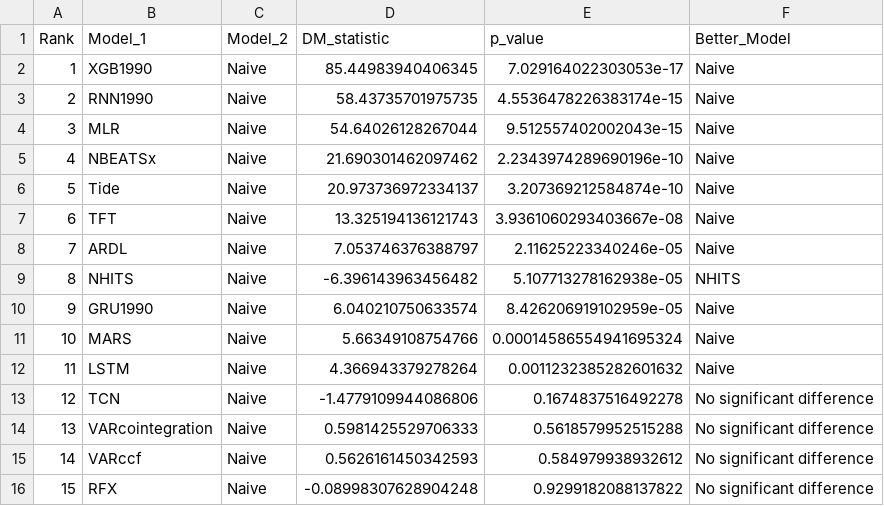
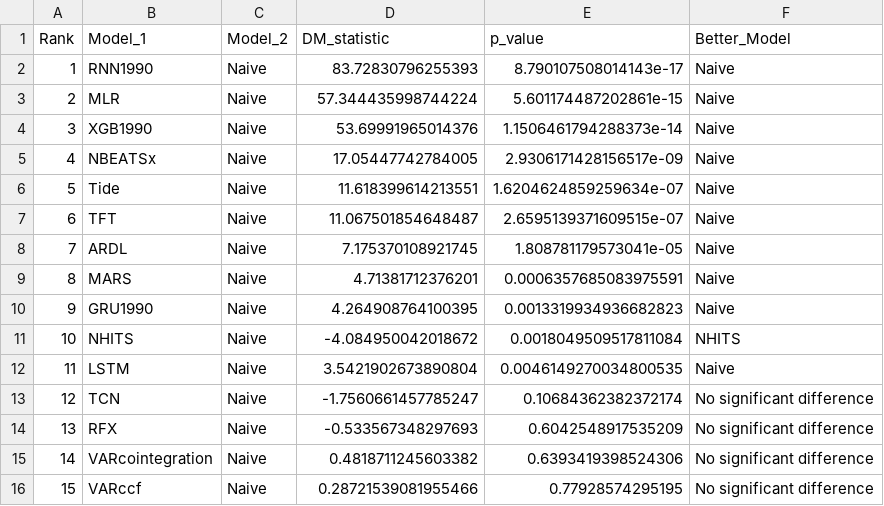
Before and after one commit to sc20geb/COMP5530M-Group-Project-Inflation-Forecasting, a CSV file: Evaluation/dm_test_results/Horizon6_DM_results.csv, drawn as a sheet.

```diff
--- a/Evaluation/dm_test_results/Horizon6_DM_results.csv
+++ b/Evaluation/dm_test_results/Horizon6_DM_results.csv
@@ -1,16 +1,16 @@
 Rank,Model_1,Model_2,DM_statistic,p_value,Better_Model
-1,XGB1990,Naive,85.44983940406345,7.029164022303053e-17,Naive
-2,RNN1990,Naive,58.43735701975735,4.5536478226383174e-15,Naive
-3,MLR,Naive,54.64026128267044,9.512557402002043e-15,Naive
-4,NBEATSx,Naive,21.690301462097462,2.2343974289690196e-10,Naive
-5,Tide,Naive,20.973736972334137,3.207369212584874e-10,Naive
-6,TFT,Naive,13.325194136121743,3.9361060293403667e-08,Naive
-7,ARDL,Naive,7.053746376388797,2.11625223340246e-05,Naive
-8,NHITS,Naive,-6.396143963456482,5.107713278162938e-05,NHITS
-9,GRU1990,Naive,6.040210750633574,8.426206919102959e-05,Naive
-10,MARS,Naive,5.66349108754766,0.00014586554941695324,Naive
-11,LSTM,Naive,4.366943379278264,0.0011232385282601632,Naive
-12,TCN,Naive,-1.4779109944086806,0.1674837516492278,No significant difference
-13,VARcointegration,Naive,0.5981425529706333,0.5618579952515288,No significant difference
-14,VARccf,Naive,0.5626161450342593,0.584979938932612,No significant difference
-15,RFX,Naive,-0.08998307628904248,0.9299182088137822,No significant difference
+1,RNN1990,Naive,83.72830796255393,8.790107508014143e-17,Naive
+2,MLR,Naive,57.344435998744224,5.601174487202861e-15,Naive
+3,XGB1990,Naive,53.69991965014376,1.1506461794288373e-14,Naive
+4,NBEATSx,Naive,17.05447742784005,2.9306171428156517e-09,Naive
+5,Tide,Naive,11.618399614213551,1.6204624859259634e-07,Naive
+6,TFT,Naive,11.067501854648487,2.6595139371609515e-07,Naive
+7,ARDL,Naive,7.175370108921745,1.808781179573041e-05,Naive
+8,MARS,Naive,4.71381712376201,0.0006357685083975591,Naive
+9,GRU1990,Naive,4.264908764100395,0.0013319934936682823,Naive
+10,NHITS,Naive,-4.084950042018672,0.0018049509517811084,NHITS
+11,LSTM,Naive,3.5421902673890804,0.0046149270034800535,Naive
+12,TCN,Naive,-1.7560661457785247,0.10684362382372174,No significant difference
+13,RFX,Naive,-0.533567348297693,0.6042548917535209,No significant difference
+14,VARcointegration,Naive,0.4818711245603382,0.6393419398524306,No significant difference
+15,VARccf,Naive,0.28721539081955466,0.77928574295195,No significant difference
```
Also changed, not shown: Evaluation/dm_test_results/Horizon12_DM_results.csv, Evaluation/dm_test_results/Horizon1_DM_results.csv, 3 other files.
